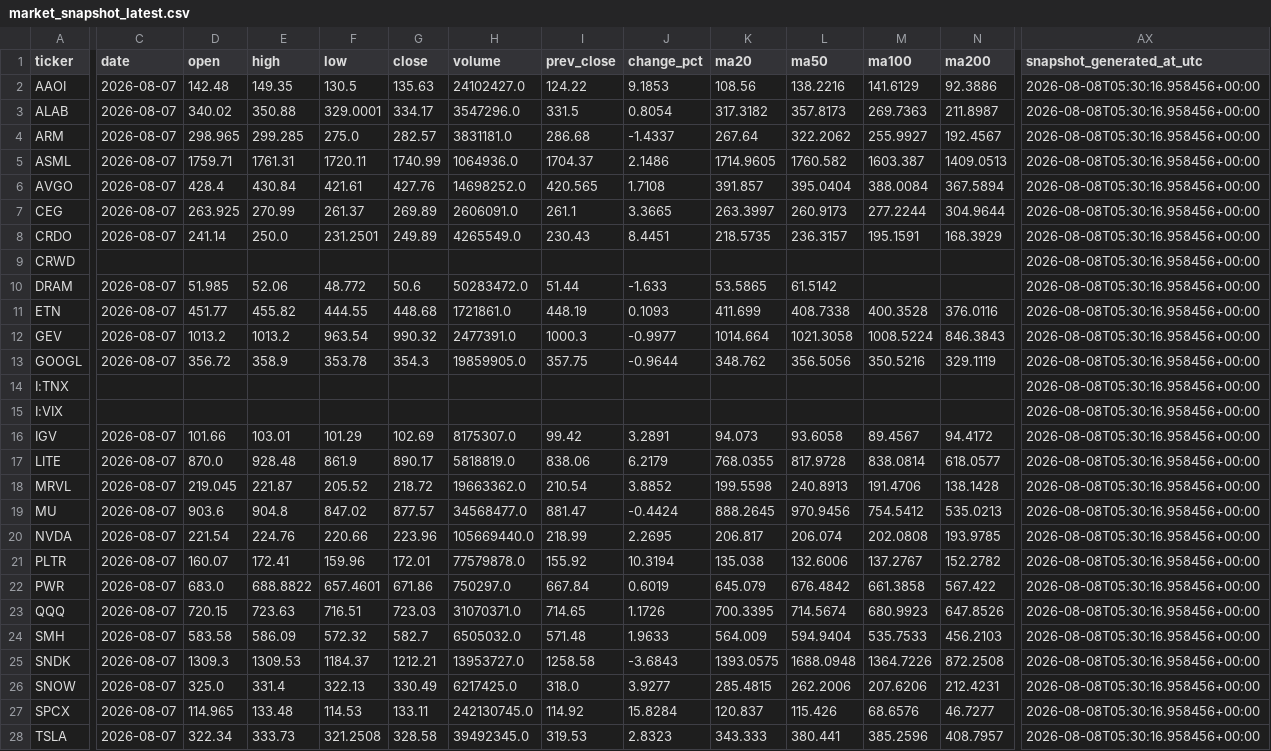
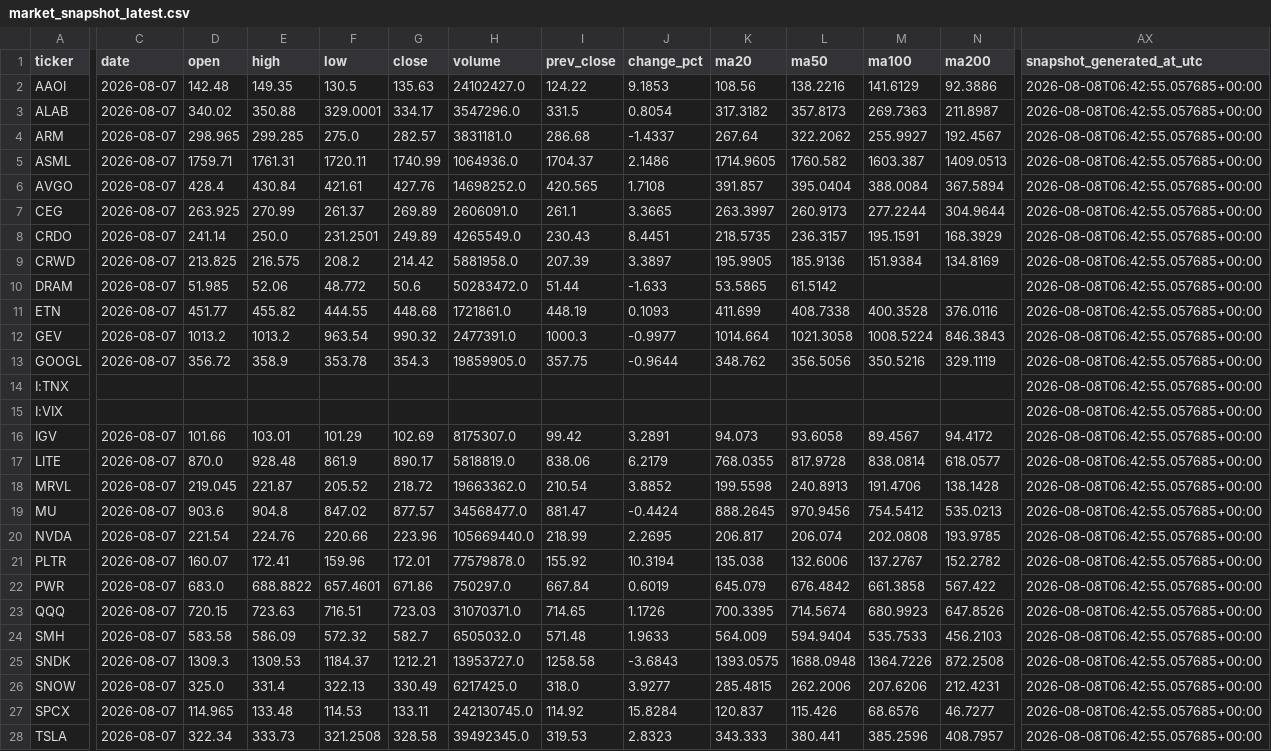
Before and after one commit to Davyalwaysin/market-radar-public-data, a CSV file: data/latest/market_snapshot_latest.csv, drawn as a sheet; only a part is shown, gaps mark what is left out; the diff covers the shown part only; the diff names each change by its address in the sheet, - before the commit and + after, or states it on an @@ line.

```diff
--- a/data/latest/market_snapshot_latest.csv
+++ b/data/latest/market_snapshot_latest.csv
-AX2:AX28 (snapshot_generated_at_utc): 2026-08-08T05:30:16.958456+00:00
+AX2:AX28 (snapshot_generated_at_utc): 2026-08-08T06:42:55.057685+00:00
-C9 (date): (empty)
+C9 (date): 2026-08-07
-D9 (open): (empty)
+D9 (open): 213.825
-E9 (high): (empty)
+E9 (high): 216.575
-F9 (low): (empty)
+F9 (low): 208.2
-G9 (close): (empty)
+G9 (close): 214.42
-H9 (volume): (empty)
+H9 (volume): 5881958.0
-I9 (prev_close): (empty)
+I9 (prev_close): 207.39
-J9 (change_pct): (empty)
+J9 (change_pct): 3.3897
-K9 (ma20): (empty)
+K9 (ma20): 195.9905
-L9 (ma50): (empty)
+L9 (ma50): 185.9136
-M9 (ma100): (empty)
+M9 (ma100): 151.9384
-N9 (ma200): (empty)
+N9 (ma200): 134.8169
```
Also changed, not shown: 40 edited cells elsewhere in this file, 1 other file.
